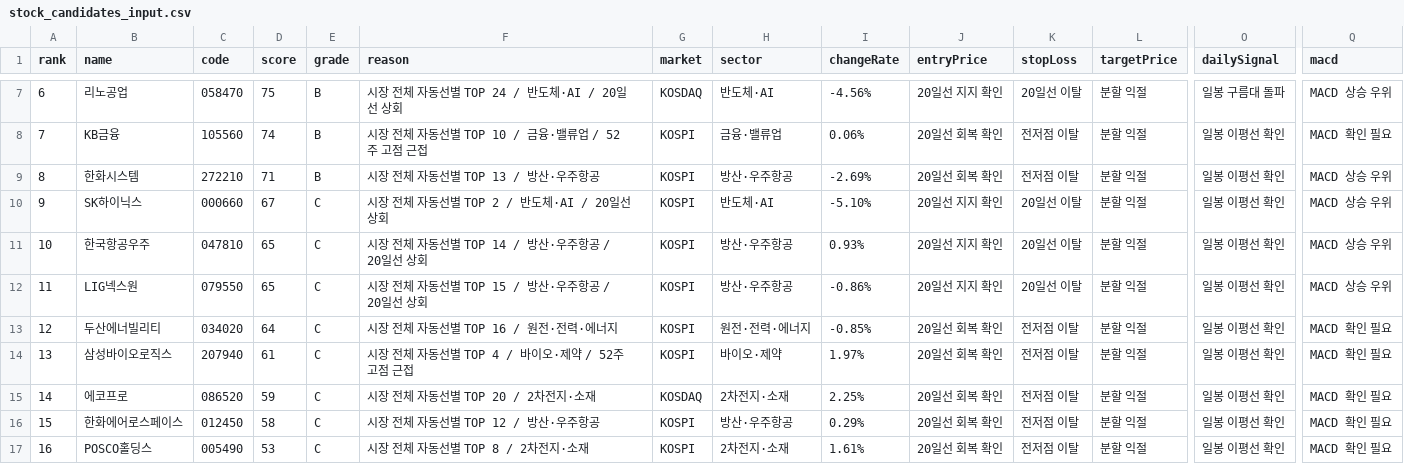
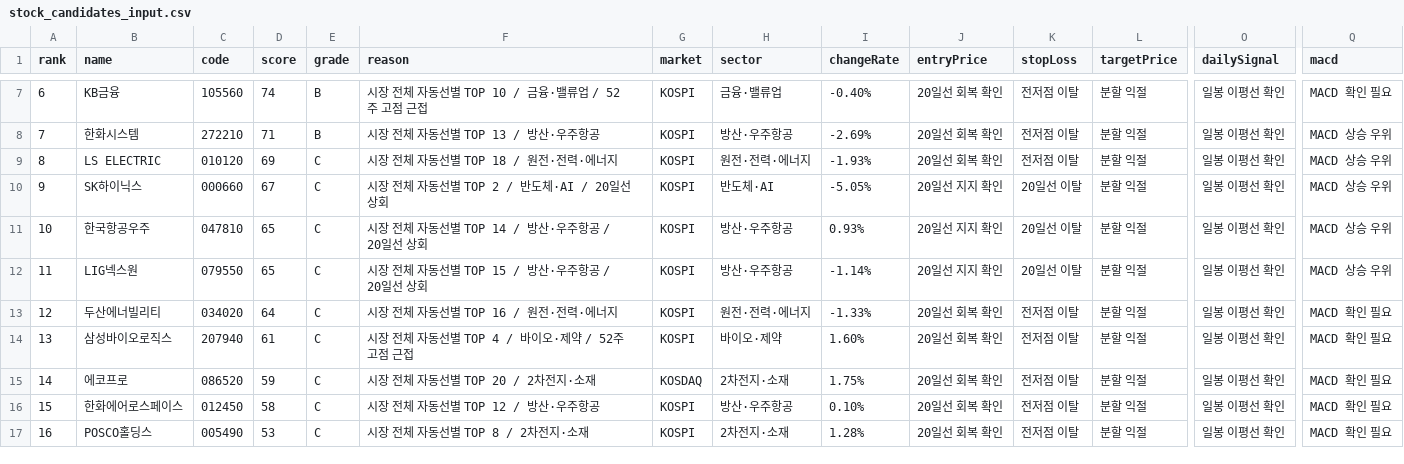
Before and after one commit to babbu28238/investment-json-data, a CSV file: stock_candidates_input.csv, drawn as a sheet; only a part is shown, gaps mark what is left out; the diff covers the shown part only; the diff names each change by its address in the sheet, - before the commit and + after, or states it on an @@ line.

```diff
--- a/stock_candidates_input.csv
+++ b/stock_candidates_input.csv
-B7 (name): 리노공업
+B7 (name): KB금융
-C7 (code): 058470
+C7 (code): 105560
-D7 (score): 75
+D7 (score): 74
-F7 (reason): 시장 전체 자동선별 TOP 24 / 반도체·AI / 20일선 상회
+F7 (reason): 시장 전체 자동선별 TOP 10 / 금융·밸류업 / 52주 고점 근접
-G7 (market): KOSDAQ
+G7 (market): KOSPI
-H7 (sector): 반도체·AI
+H7 (sector): 금융·밸류업
-I7 (changeRate): -4.56%
+I7 (changeRate): -0.40%
-J7 (entryPrice): 20일선 지지 확인
+J7 (entryPrice): 20일선 회복 확인
-K7 (stopLoss): 20일선 이탈
+K7 (stopLoss): 전저점 이탈
-O7 (dailySignal): 일봉 구름대 돌파
+O7 (dailySignal): 일봉 이평선 확인
-Q7 (macd): MACD 상승 우위
+Q7 (macd): MACD 확인 필요
-B8 (name): KB금융
+B8 (name): 한화시스템
-C8 (code): 105560
+C8 (code): 272210
-D8 (score): 74
+D8 (score): 71
-F8 (reason): 시장 전체 자동선별 TOP 10 / 금융·밸류업 / 52주 고점 근접
+F8 (reason): 시장 전체 자동선별 TOP 13 / 방산·우주항공
-H8 (sector): 금융·밸류업
+H8 (sector): 방산·우주항공
-I8 (changeRate): 0.06%
+I8 (changeRate): -2.69%
-Q8 (macd): MACD 확인 필요
+Q8 (macd): MACD 상승 우위
-B9 (name): 한화시스템
+B9 (name): LS ELECTRIC
-C9 (code): 272210
+C9 (code): 010120
-D9 (score): 71
+D9 (score): 69
-E9 (grade): B
+E9 (grade): C
-F9 (reason): 시장 전체 자동선별 TOP 13 / 방산·우주항공
+F9 (reason): 시장 전체 자동선별 TOP 18 / 원전·전력·에너지
-H9 (sector): 방산·우주항공
+H9 (sector): 원전·전력·에너지
-I9 (changeRate): -2.69%
+I9 (changeRate): -1.93%
-I10 (changeRate): -5.10%
+I10 (changeRate): -5.05%
-I12 (changeRate): -0.86%
+I12 (changeRate): -1.14%
-I13 (changeRate): -0.85%
+I13 (changeRate): -1.33%
-I14 (changeRate): 1.97%
+I14 (changeRate): 1.60%
-I15 (changeRate): 2.25%
+I15 (changeRate): 1.75%
-I16 (changeRate): 0.29%
+I16 (changeRate): 0.10%
-I17 (changeRate): 1.61%
+I17 (changeRate): 1.28%
```
Also changed, not shown: 37 edited cells elsewhere in this file, report_hints.csv, supply_flow_input.csv, 29 other files.
